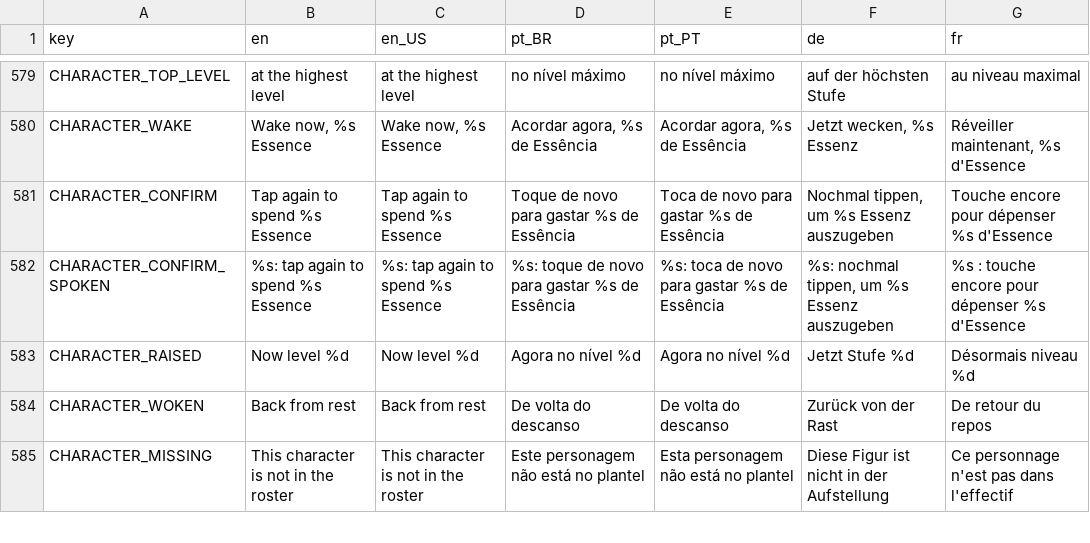
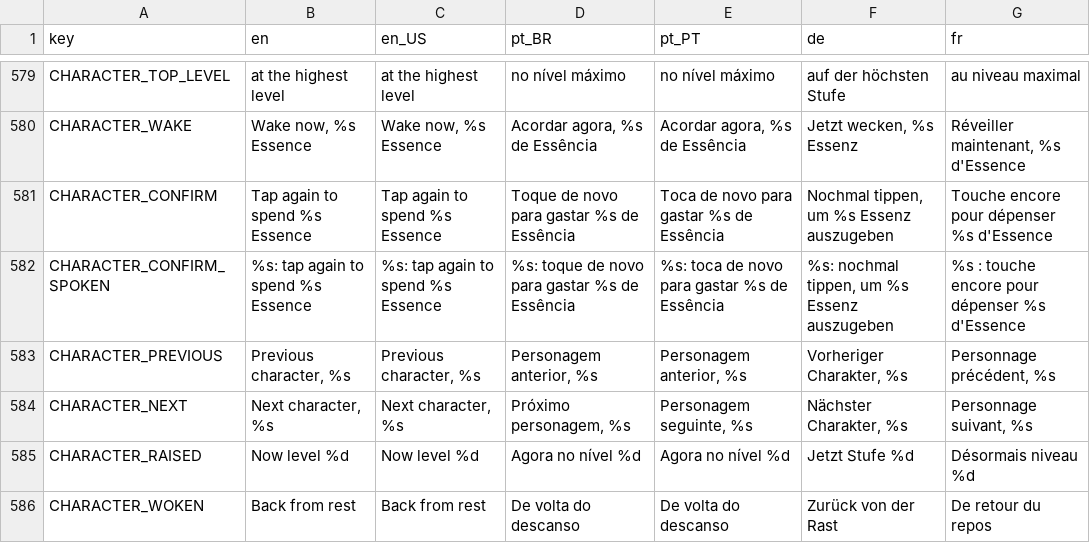
Before and after one commit to Fbba7/Ruleborn, a CSV file: client/i18n/strings.csv, drawn as a sheet; only a part is shown, gaps mark what is left out; the shorter side is filled out with more unchanged rows.

```diff
--- a/client/i18n/strings.csv
+++ b/client/i18n/strings.csv
@@ -600,2 +600,4 @@ CHARACTER_CONFIRM,Tap again to spend %s Essence,Tap again to spend %s Essence,To
 CHARACTER_CONFIRM_SPOKEN,%s: tap again to spend %s Essence,%s: tap again to spend %s Essence,%s: toque de novo para gastar %s de Essência,%s: toca de novo para gastar %s de Essência,"%s: nochmal tippen, um %s Essenz auszugeben",%s : touche encore pour dépenser %s d'Essence
+CHARACTER_PREVIOUS,"Previous character, %s","Previous character, %s","Personagem anterior, %s","Personagem anterior, %s","Vorheriger Charakter, %s","Personnage précédent, %s"
+CHARACTER_NEXT,"Next character, %s","Next character, %s","Próximo personagem, %s","Personagem seguinte, %s","Nächster Charakter, %s","Personnage suivant, %s"
 CHARACTER_RAISED,Now level %d,Now level %d,Agora no nível %d,Agora no nível %d,Jetzt Stufe %d,Désormais niveau %d
```
Also changed, not shown: 2 other files.
